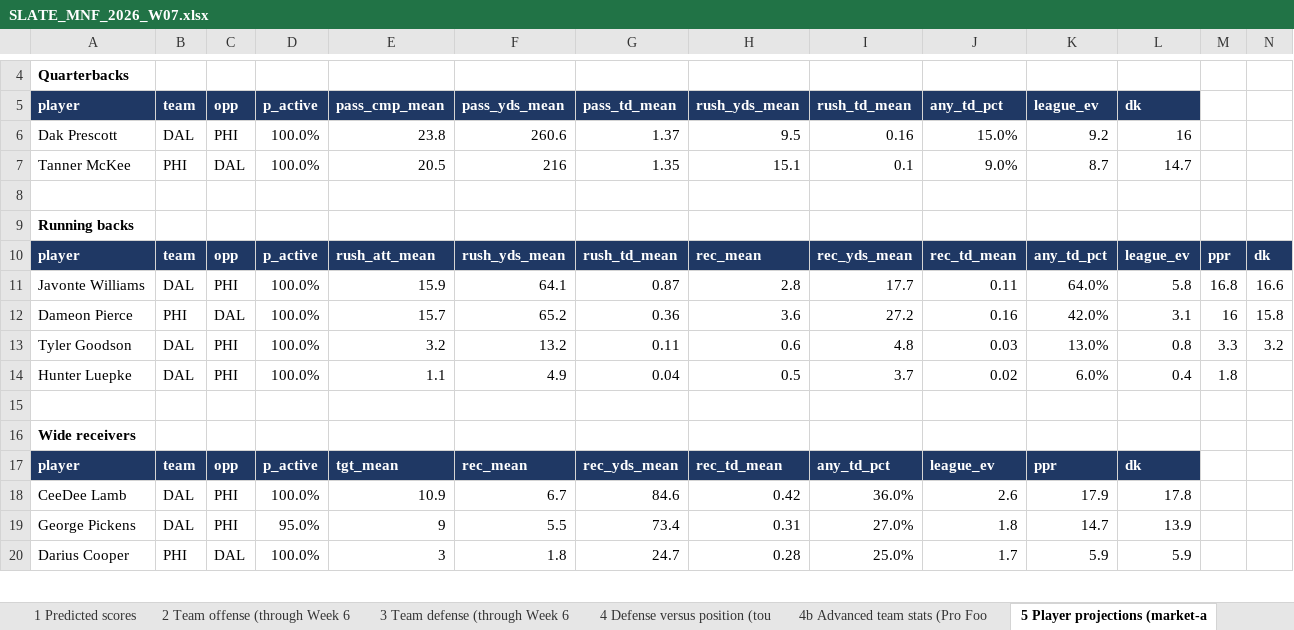
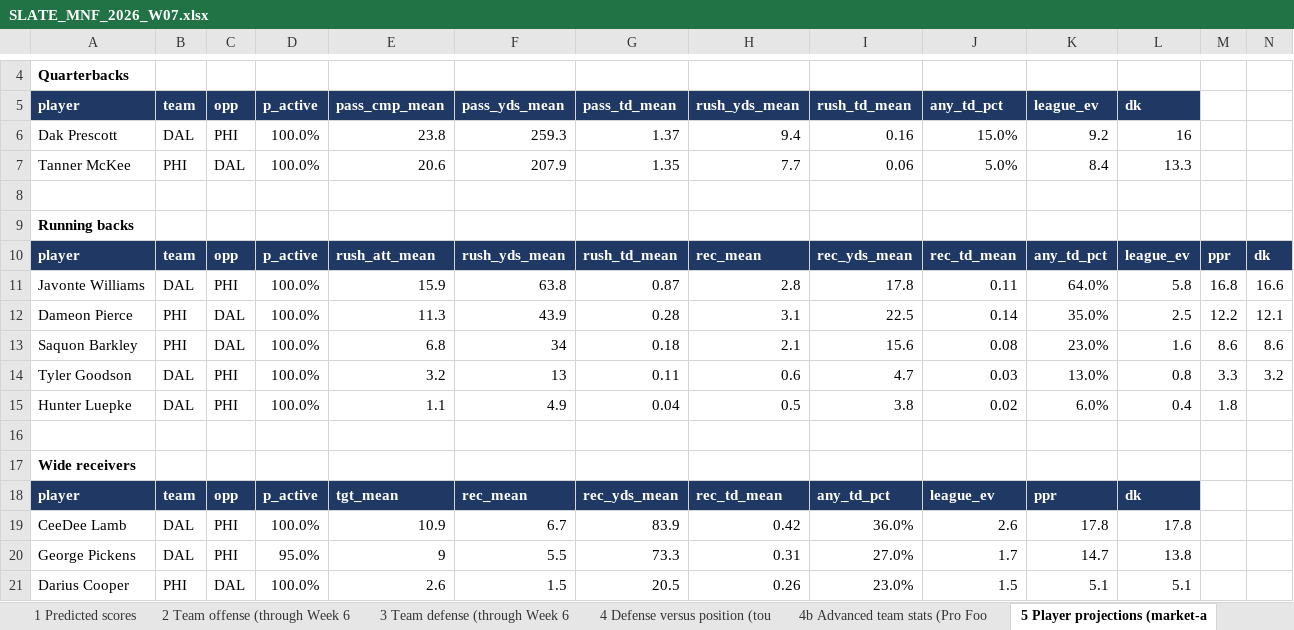
Before and after one commit to devintyler-systems/apexos-fantasy-gm, an Excel workbook: docs/weekly/SLATE_MNF_2026_W07.xlsx, sheet 5 Player projections (market-a, drawn as a sheet; only a part is shown, gaps mark what is left out; values as stored, in another font and other column widths than the file's, no borders; removed rows and columns are numbered as before the commit, all else as after; the diff covers the shown part only; the diff names each change by its address in the sheet, - before the commit and + after, or states it on an @@ line.

```diff
--- a/docs/weekly/SLATE_MNF_2026_W07.xlsx (sheet 5 Player projections (market-a)
+++ b/docs/weekly/SLATE_MNF_2026_W07.xlsx (sheet 5 Player projections (market-a)
-F6 (pass_yds_mean): 260.6
+F6 (pass_yds_mean): 259.3
-H6 (rush_yds_mean): 9.5
+H6 (rush_yds_mean): 9.4
-E7 (pass_cmp_mean): 20.5
+E7 (pass_cmp_mean): 20.6
-F7 (pass_yds_mean): 216
+F7 (pass_yds_mean): 207.9
-H7 (rush_yds_mean): 15.1
+H7 (rush_yds_mean): 7.7
-I7 (rush_td_mean): 0.1
+I7 (rush_td_mean): 0.06
-J7 (any_td_pct): 9.0%
+J7 (any_td_pct): 5.0%
-K7 (league_ev): 8.7
+K7 (league_ev): 8.4
-L7 (dk): 14.7
+L7 (dk): 13.3
-F11 (pass_yds_mean): 64.1
+F11 (pass_yds_mean): 63.8
-I11 (rush_td_mean): 17.7
+I11 (rush_td_mean): 17.8
-row 12: Dameon Pierce | PHI | DAL | 100.0% | 15.7 | 65.2 | 0.36 | 3.6 | 27.2 | 0.16 | 42.0% | 3.1 | 16 | 15.8
+row 12: Dameon Pierce | PHI | DAL | 100.0% | 11.3 | 43.9 | 0.28 | 3.1 | 22.5 | 0.14 | 35.0% | 2.5 | 12.2 | 12.1
+row 13: Saquon Barkley | PHI | DAL | 100.0% | 6.8 | 34 | 0.18 | 2.1 | 15.6 | 0.08 | 23.0% | 1.6 | 8.6 | 8.6
-F14 (pass_yds_mean): 13.2
+F14 (pass_yds_mean): 13
-I14 (rush_td_mean): 4.8
+I14 (rush_td_mean): 4.7
-I15 (rush_td_mean): 3.7
+I15 (rush_td_mean): 3.8
-G19 (pass_td_mean): 84.6
+G19 (pass_td_mean): 83.9
-K19 (league_ev): 17.9
+K19 (league_ev): 17.8
-G20 (pass_td_mean): 73.4
+G20 (pass_td_mean): 73.3
-J20 (any_td_pct): 1.8
+J20 (any_td_pct): 1.7
-L20 (dk): 13.9
+L20 (dk): 13.8
-E21 (pass_cmp_mean): 3
+E21 (pass_cmp_mean): 2.6
-F21 (pass_yds_mean): 1.8
+F21 (pass_yds_mean): 1.5
-G21 (pass_td_mean): 24.7
+G21 (pass_td_mean): 20.5
-H21 (rush_yds_mean): 0.28
+H21 (rush_yds_mean): 0.26
-I21 (rush_td_mean): 25.0%
+I21 (rush_td_mean): 23.0%
-J21 (any_td_pct): 1.7
+J21 (any_td_pct): 1.5
-K21 (league_ev): 5.9
+K21 (league_ev): 5.1
-L21 (dk): 5.9
+L21 (dk): 5.1
```
Also changed, not shown: 2 added rows, 1 removed row and 43 edited cells elsewhere in this sheet, sheet 6 Touchdown boards (anytime co, sheet 7 Single-line screen (DraftKin, sheet 8 Parlays across the slate (fa, sheet 10b Lines with no projection, a, sheet 1 Predicted scores, sheet Read me, 32 other files.
